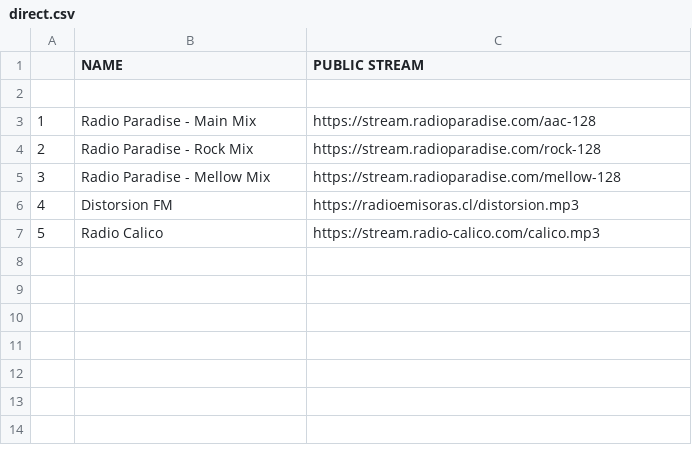
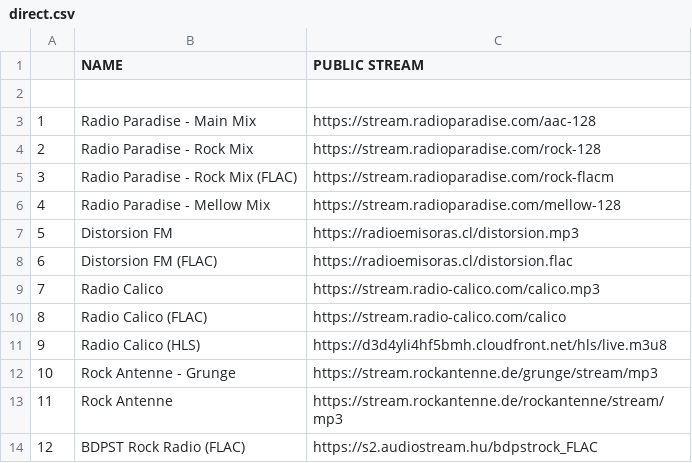
Before and after one commit to deebtb/radioshare, a CSV file: streams/direct.csv, drawn as a sheet; addresses are those after the commit; the diff names each change by its address in the sheet, - before the commit and + after, or states it on an @@ line.

```diff
--- a/streams/direct.csv
+++ b/streams/direct.csv
+row 5: 3 | Radio Paradise - Rock Mix (FLAC) | https://stream.radioparadise.com/rock-flacm
@@ column A renumbered between rows 6 and 9 @@
+row 8: 6 | Distorsion FM (FLAC) | https://radioemisoras.cl/distorsion.flac
+row 10: 8 | Radio Calico (FLAC) | https://stream.radio-calico.com/calico
+row 11: 9 | Radio Calico (HLS) | https://d3d4yli4hf5bmh.cloudfront.net/hls/live.m3u8
+row 12: 10 | Rock Antenne - Grunge | https://stream.rockantenne.de/grunge/stream/mp3
+row 13: 11 | Rock Antenne | https://stream.rockantenne.de/rockantenne/stream/mp3
+row 14: 12 | BDPST Rock Radio (FLAC) | https://s2.audiostream.hu/bdpstrock_FLAC
```
Also changed, not shown: 2 other files.
